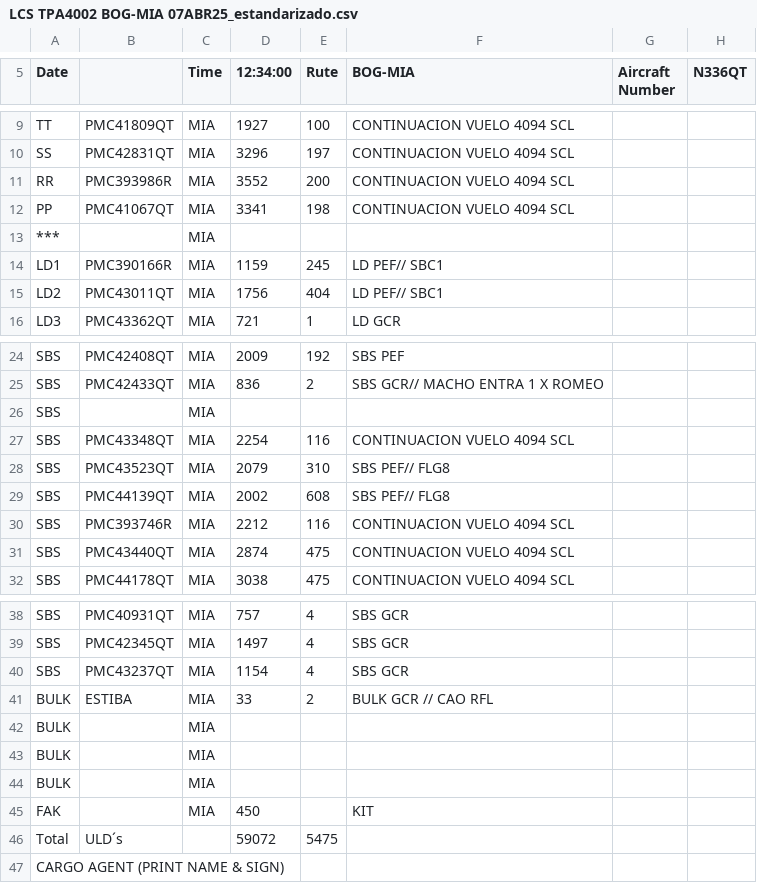
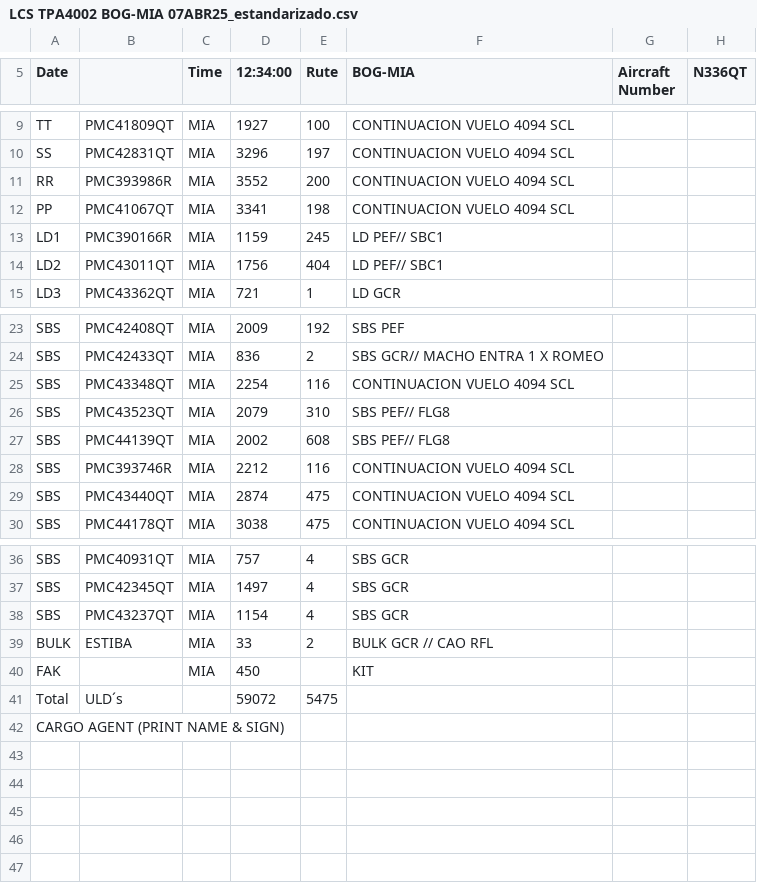
Before and after one commit to julogo87/FLEX_CARGO, a CSV file: LCS/LCS TPA4002 BOG-MIA 07ABR25_estandarizado.csv, drawn as a sheet; only a part is shown, gaps mark what is left out; the diff names each change by its address in the sheet, - before the commit and + after, or states it on an @@ line.

```diff
--- a/LCS/LCS TPA4002 BOG-MIA 07ABR25_estandarizado.csv
+++ b/LCS/LCS TPA4002 BOG-MIA 07ABR25_estandarizado.csv
-row 13: *** |  | MIA
-row 26: SBS |  | MIA
-row 42: BULK |  | MIA
-row 43: BULK |  | MIA
-row 44: BULK |  | MIA
```
Also changed, not shown: N342AV/MD_LD_BULK_restrictions.csv, 5 other files.
